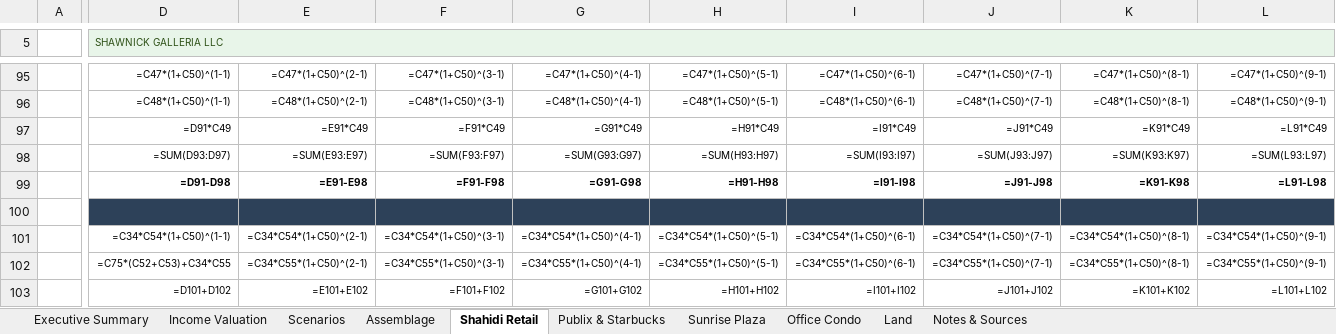
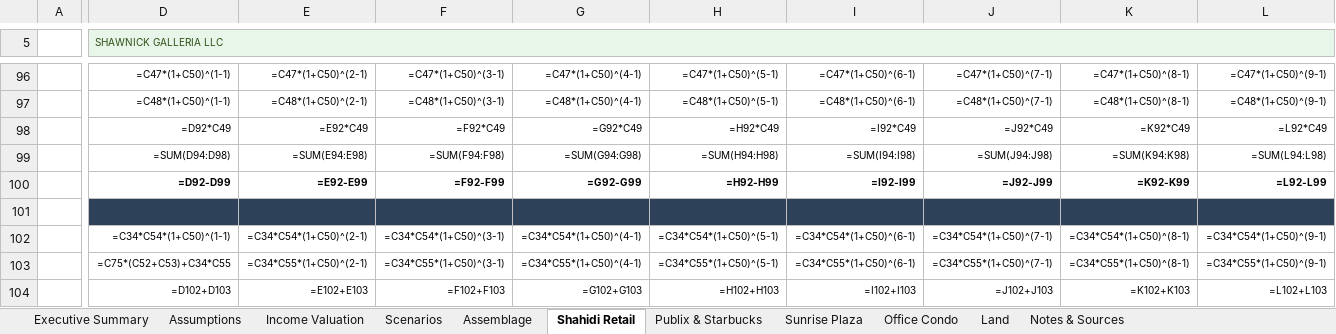
Before and after one commit to aidanesimire-ops/Aida-respository, an Excel workbook: Shahidi_Assemblage_Model.xlsx, sheet Shahidi Retail, drawn as a sheet; only a part is shown, gaps mark what is left out; values as stored, in another font and other column widths than the file's, no borders; formulas without a stored value are shown as written; removed rows and columns are numbered as before the commit, all else as after; rows hold the shown columns only; the diff covers the shown part only; the diff names each change by its address in the sheet, - before the commit and + after, or states it on an @@ line.

```diff
--- a/Shahidi_Assemblage_Model.xlsx (sheet Shahidi Retail)
+++ b/Shahidi_Assemblage_Model.xlsx (sheet Shahidi Retail)
+sheet tab: Assumptions
-D98 (SHAWNICK GALLERIA LLC): =D91*C49
+D98 (SHAWNICK GALLERIA LLC): =D92*C49
-E98: =E91*C49
+E98: =E92*C49
-F98: =F91*C49
+F98: =F92*C49
-G98: =G91*C49
+G98: =G92*C49
-H98: =H91*C49
+H98: =H92*C49
-I98: =I91*C49
+I98: =I92*C49
-J98: =J91*C49
+J98: =J92*C49
-K98: =K91*C49
+K98: =K92*C49
-L98: =L91*C49
+L98: =L92*C49
-D99 (SHAWNICK GALLERIA LLC): =SUM(D93:D97)
+D99 (SHAWNICK GALLERIA LLC): =SUM(D94:D98)
-E99: =SUM(E93:E97)
+E99: =SUM(E94:E98)
-F99: =SUM(F93:F97)
+F99: =SUM(F94:F98)
-G99: =SUM(G93:G97)
+G99: =SUM(G94:G98)
-H99: =SUM(H93:H97)
+H99: =SUM(H94:H98)
-I99: =SUM(I93:I97)
+I99: =SUM(I94:I98)
-J99: =SUM(J93:J97)
+J99: =SUM(J94:J98)
-K99: =SUM(K93:K97)
+K99: =SUM(K94:K98)
-L99: =SUM(L93:L97)
+L99: =SUM(L94:L98)
-row 99:  | =D91-D98 | =E91-E98 | =F91-F98 | =G91-G98 | =H91-H98 | =I91-I98 | =J91-J98 | =K91-K98 | =L91-L98
+row 100:  | =D92-D99 | =E92-E99 | =F92-F99 | =G92-G99 | =H92-H99 | =I92-I99 | =J92-J99 | =K92-K99 | =L92-L99
-D104 (SHAWNICK GALLERIA LLC): =D101+D102
+D104 (SHAWNICK GALLERIA LLC): =D102+D103
-E104: =E101+E102
+E104: =E102+E103
-F104: =F101+F102
+F104: =F102+F103
-G104: =G101+G102
+G104: =G102+G103
-H104: =H101+H102
+H104: =H102+H103
-I104: =I101+I102
+I104: =I102+I103
-J104: =J101+J102
+J104: =J102+J103
-K104: =K101+K102
+K104: =K102+K103
-L104: =L101+L102
+L104: =L102+L103
```
Also changed, not shown: 10 added rows, 9 removed rows, 103 edited cells and cell formats elsewhere in this sheet, sheet Sunrise Plaza, sheet Publix & Starbucks, sheet Income Valuation, sheet Assemblage, sheet Land, sheet Executive Summary, 2 more sheets, 9 other files.
